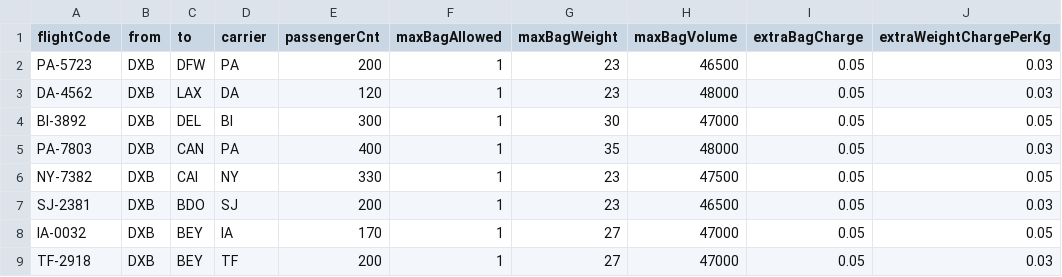
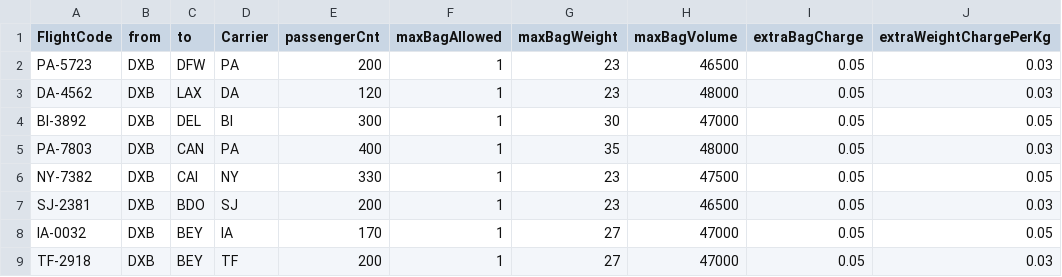
Before and after one commit to shananshan/FlightCheckInSystem, a CSV file: Flight Detail.csv, drawn as a sheet; only a part is shown; the diff names each change by its address in the sheet, - before the commit and + after, or states it on an @@ line.

Commit message:
Update Flight Detail.csv

```diff
--- a/Flight Detail.csv
+++ b/Flight Detail.csv
-A1: flightCode
+A1: FlightCode
-D1: carrier
+D1: Carrier
```
